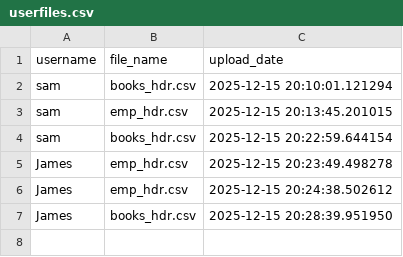
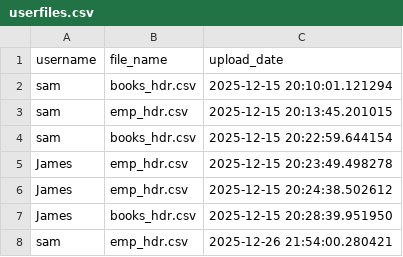
Before and after one commit to Sayama2612/GenAi-94739, a CSV file: Day02/practice_assignment/userfiles.csv, drawn as a sheet; the diff names each change by its address in the sheet, - before the commit and + after, or states it on an @@ line.

```diff
--- a/Day02/practice_assignment/userfiles.csv
+++ b/Day02/practice_assignment/userfiles.csv
+row 8: sam | emp_hdr.csv | 2025-12-26 21:54:00.280421
```
Also changed, not shown: 1 other file.
